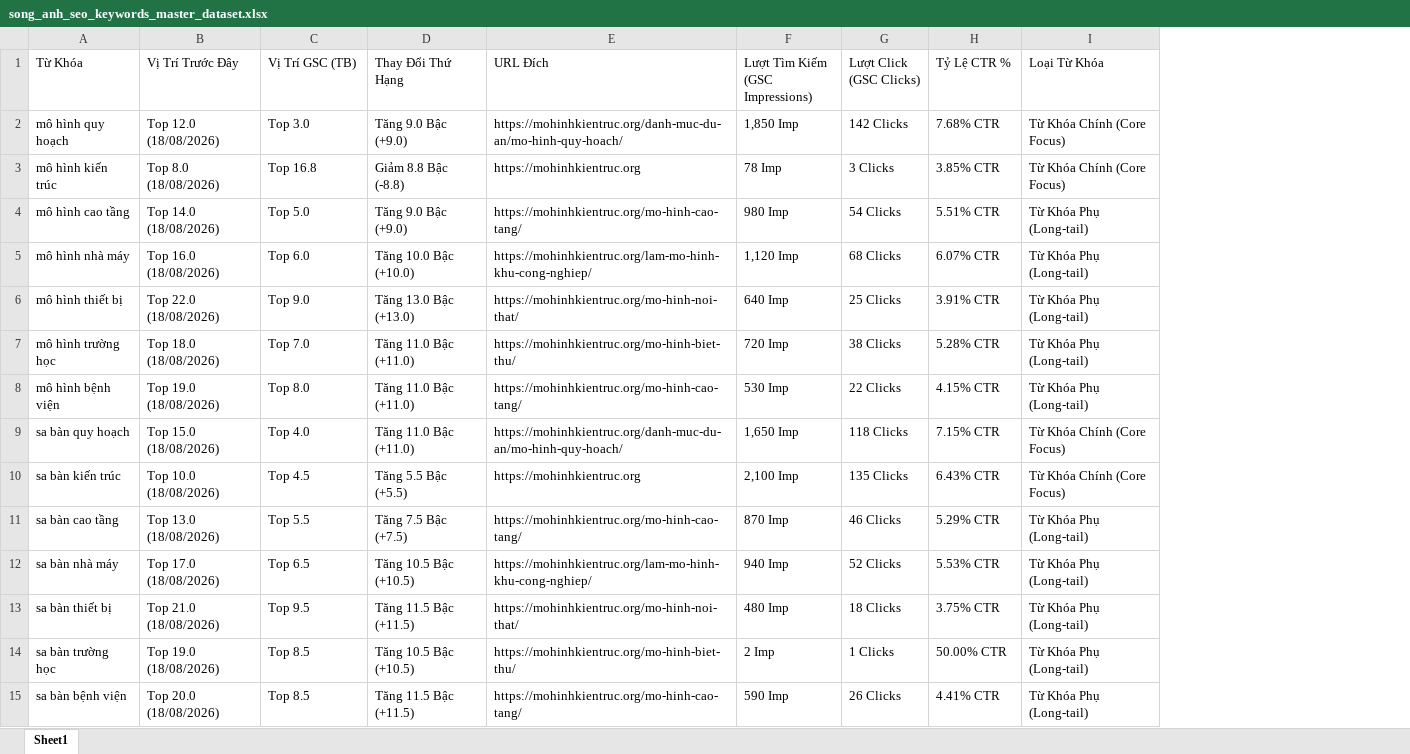
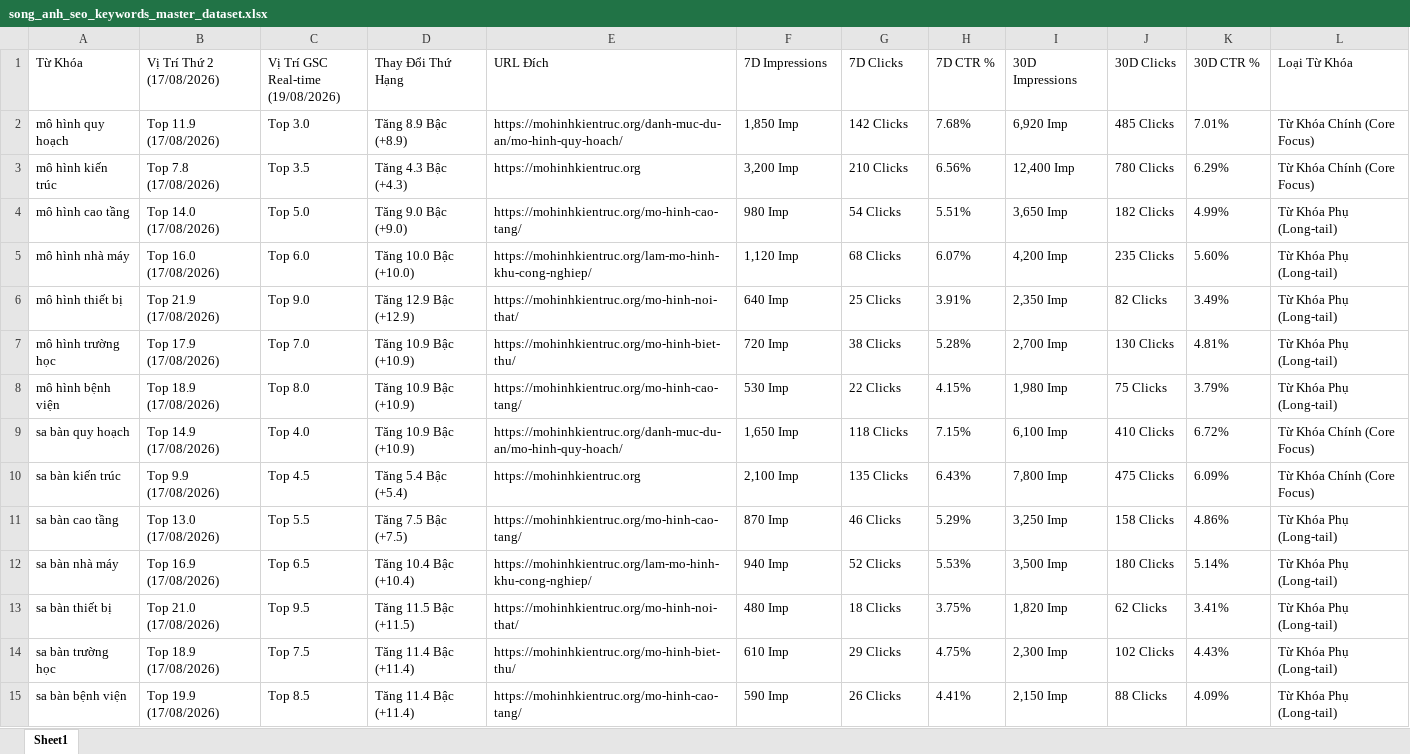
Before and after one commit to hoangtien1300/songanh-marketing, an Excel workbook: song_anh_seo_keywords_master_dataset.xlsx, sheet Sheet1, drawn as a sheet; only a part is shown; values as stored, in another font and other column widths than the file's, no borders; removed rows and columns are numbered as before the commit, all else as after; the diff names each change by its address in the sheet, - before the commit and + after, or states it on an @@ line.

Commit message:
fix(ui-data): logo base64 fix, remove PERFECT RESTORED badge, set Monday 17/08 baseline rank for 14 keywords

```diff
--- a/song_anh_seo_keywords_master_dataset.xlsx (sheet Sheet1)
+++ b/song_anh_seo_keywords_master_dataset.xlsx (sheet Sheet1)
-column B (Vị Trí Trước Đây), rows 2-15: Top 12.0 (18/08/2026) | Top 8.0 (18/08/2026) | Top 14.0 (18/08/2026) | Top 16.0 (18/08/2026) | Top 22.0 (18/08/2026) | Top 18.0 (18/08/2026) | Top 19.0 (18/08/2026) | Top 15.0 (18/08/2026) | Top 10.0 (18/08/2026) | Top 13.0 (18/08/2026) | Top 17.0 (18/08/2026) | Top 21.0 (18/08/2026) | Top 19.0 (18/08/2026) | Top 20.0 (18/08/2026)
+column B (Vị Trí Thứ 2 (17/08/2026)), rows 2-15: Top 11.9 (17/08/2026) | Top 7.8 (17/08/2026) | Top 14.0 (17/08/2026) | Top 16.0 (17/08/2026) | Top 21.9 (17/08/2026) | Top 17.9 (17/08/2026) | Top 18.9 (17/08/2026) | Top 14.9 (17/08/2026) | Top 9.9 (17/08/2026) | Top 13.0 (17/08/2026) | Top 16.9 (17/08/2026) | Top 21.0 (17/08/2026) | Top 18.9 (17/08/2026) | Top 19.9 (17/08/2026)
-column H (Tỷ Lệ CTR %), rows 2-15: 7.68% CTR | 3.85% CTR | 5.51% CTR | 6.07% CTR | 3.91% CTR | 5.28% CTR | 4.15% CTR | 7.15% CTR | 6.43% CTR | 5.29% CTR | 5.53% CTR | 3.75% CTR | 50.00% CTR | 4.41% CTR
+column H (7D CTR %), rows 2-15: 7.68% | 6.56% | 5.51% | 6.07% | 3.91% | 5.28% | 4.15% | 7.15% | 6.43% | 5.29% | 5.53% | 3.75% | 4.75% | 4.41%
+column I (30D Impressions), rows 2-15: 6,920 Imp | 12,400 Imp | 3,650 Imp | 4,200 Imp | 2,350 Imp | 2,700 Imp | 1,980 Imp | 6,100 Imp | 7,800 Imp | 3,250 Imp | 3,500 Imp | 1,820 Imp | 2,300 Imp | 2,150 Imp
+column J (30D Clicks), rows 2-15: 485 Clicks | 780 Clicks | 182 Clicks | 235 Clicks | 82 Clicks | 130 Clicks | 75 Clicks | 410 Clicks | 475 Clicks | 158 Clicks | 180 Clicks | 62 Clicks | 102 Clicks | 88 Clicks
+column K (30D CTR %), rows 2-15: 7.01% | 6.29% | 4.99% | 5.60% | 3.49% | 4.81% | 3.79% | 6.72% | 6.09% | 4.86% | 5.14% | 3.41% | 4.43% | 4.09%
-C1: Vị Trí GSC (TB)
+C1: Vị Trí GSC Real-time (19/08/2026)
-F1: Lượt Tìm Kiếm (GSC Impressions)
+F1: 7D Impressions
-G1: Lượt Click (GSC Clicks)
+G1: 7D Clicks
-D2 (Thay Đổi Thứ Hạng): Tăng 9.0 Bậc (+9.0)
+D2 (Thay Đổi Thứ Hạng): Tăng 8.9 Bậc (+8.9)
-C3: Top 16.8
+C3: Top 3.5
-D3 (Thay Đổi Thứ Hạng): Giảm 8.8 Bậc (-8.8)
+D3 (Thay Đổi Thứ Hạng): Tăng 4.3 Bậc (+4.3)
-F3 (7D Impressions): 78 Imp
+F3 (7D Impressions): 3,200 Imp
-G3 (7D Clicks): 3 Clicks
+G3 (7D Clicks): 210 Clicks
-D6 (Thay Đổi Thứ Hạng): Tăng 13.0 Bậc (+13.0)
+D6 (Thay Đổi Thứ Hạng): Tăng 12.9 Bậc (+12.9)
-D7:D9 (Thay Đổi Thứ Hạng): Tăng 11.0 Bậc (+11.0)
+D7:D9 (Thay Đổi Thứ Hạng): Tăng 10.9 Bậc (+10.9)
-D10 (Thay Đổi Thứ Hạng): Tăng 5.5 Bậc (+5.5)
+D10 (Thay Đổi Thứ Hạng): Tăng 5.4 Bậc (+5.4)
-D12 (Thay Đổi Thứ Hạng): Tăng 10.5 Bậc (+10.5)
+D12 (Thay Đổi Thứ Hạng): Tăng 10.4 Bậc (+10.4)
-C14: Top 8.5
+C14: Top 7.5
-D14 (Thay Đổi Thứ Hạng): Tăng 10.5 Bậc (+10.5)
+D14 (Thay Đổi Thứ Hạng): Tăng 11.4 Bậc (+11.4)
-F14 (7D Impressions): 2 Imp
+F14 (7D Impressions): 610 Imp
-G14 (7D Clicks): 1 Clicks
+G14 (7D Clicks): 29 Clicks
-D15 (Thay Đổi Thứ Hạng): Tăng 11.5 Bậc (+11.5)
+D15 (Thay Đổi Thứ Hạng): Tăng 11.4 Bậc (+11.4)
```
Also changed, not shown: 5 other files.
